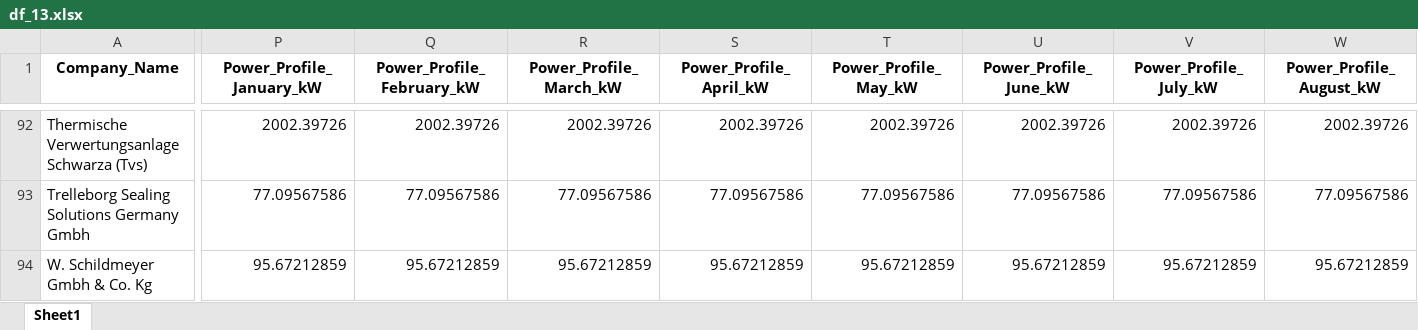
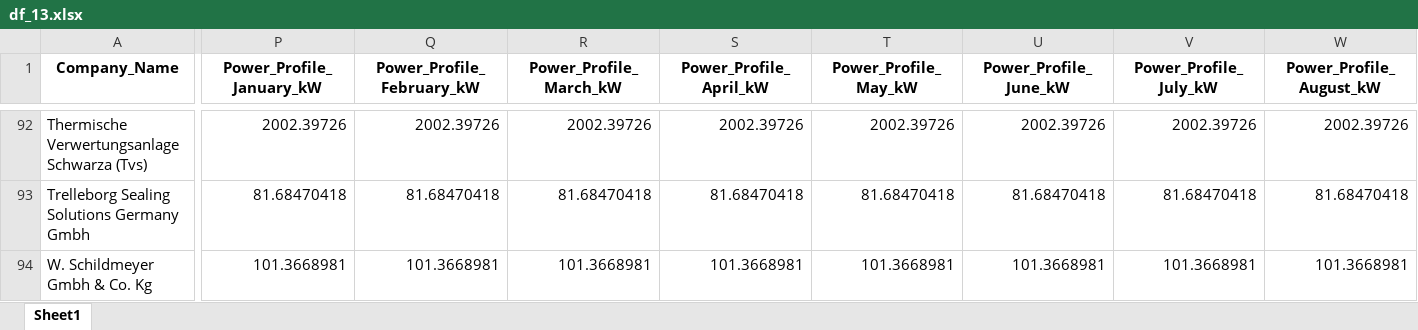
Before and after one commit to YusraSenem34/pfa_for_wasteheat_data_cleaning, an Excel workbook: data/df_13.xlsx, sheet Sheet1, drawn as a sheet; only a part is shown, gaps mark what is left out; values as stored, in another font and other column widths than the file's, no borders; the diff covers the shown part only; the diff names each change by its address in the sheet, - before the commit and + after, or states it on an @@ line.

```diff
--- a/data/df_13.xlsx (sheet Sheet1)
+++ b/data/df_13.xlsx (sheet Sheet1)
-P93 (Power_Profile_January_kW): 77.09567586
+P93 (Power_Profile_January_kW): 81.68470418
-Q93 (Power_Profile_February_kW): 77.09567586
+Q93 (Power_Profile_February_kW): 81.68470418
-R93 (Power_Profile_March_kW): 77.09567586
+R93 (Power_Profile_March_kW): 81.68470418
-S93 (Power_Profile_April_kW): 77.09567586
+S93 (Power_Profile_April_kW): 81.68470418
-T93 (Power_Profile_May_kW): 77.09567586
+T93 (Power_Profile_May_kW): 81.68470418
-U93 (Power_Profile_June_kW): 77.09567586
+U93 (Power_Profile_June_kW): 81.68470418
-V93 (Power_Profile_July_kW): 77.09567586
+V93 (Power_Profile_July_kW): 81.68470418
-W93 (Power_Profile_August_kW): 77.09567586
+W93 (Power_Profile_August_kW): 81.68470418
-P94 (Power_Profile_January_kW): 95.67212859
+P94 (Power_Profile_January_kW): 101.3668981
-Q94 (Power_Profile_February_kW): 95.67212859
+Q94 (Power_Profile_February_kW): 101.3668981
-R94 (Power_Profile_March_kW): 95.67212859
+R94 (Power_Profile_March_kW): 101.3668981
-S94 (Power_Profile_April_kW): 95.67212859
+S94 (Power_Profile_April_kW): 101.3668981
-T94 (Power_Profile_May_kW): 95.67212859
+T94 (Power_Profile_May_kW): 101.3668981
-U94 (Power_Profile_June_kW): 95.67212859
+U94 (Power_Profile_June_kW): 101.3668981
-V94 (Power_Profile_July_kW): 95.67212859
+V94 (Power_Profile_July_kW): 101.3668981
-W94 (Power_Profile_August_kW): 95.67212859
+W94 (Power_Profile_August_kW): 101.3668981
```
Also changed, not shown: 685 edited cells elsewhere in this sheet, data/case13_mask.xlsx, data/case14_mask.xlsx, 11 other files.
